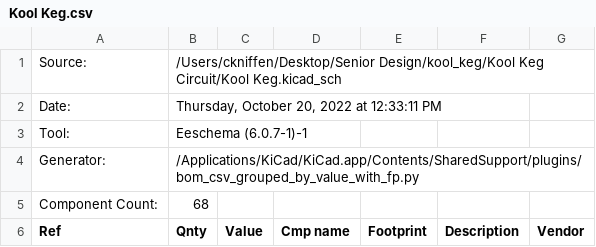
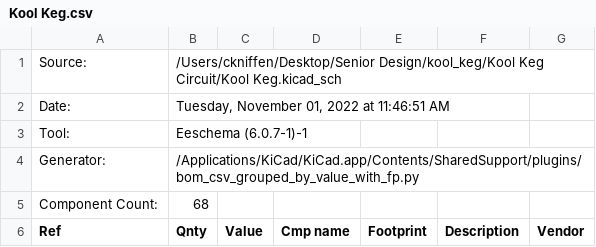
Before and after one commit to dhuntoon/kool_keg, a CSV file: Kool Keg Circuit/Kool Keg.csv, drawn as a sheet; only a part is shown.

```diff
--- a/Kool Keg Circuit/Kool Keg.csv
+++ b/Kool Keg Circuit/Kool Keg.csv
@@ -1,3 +1,3 @@
 "Source:","/Users/ckniffen/Desktop/Senior Design/kool_keg/Kool Keg Circuit/Kool Keg.kicad_sch"
-"Date:","Thursday, October 20, 2022 at 12:33:11 PM"
+"Date:","Tuesday, November 01, 2022 at 11:46:51 AM"
 "Tool:","Eeschema (6.0.7-1)-1"
```
Also changed, not shown: 24 other files.
